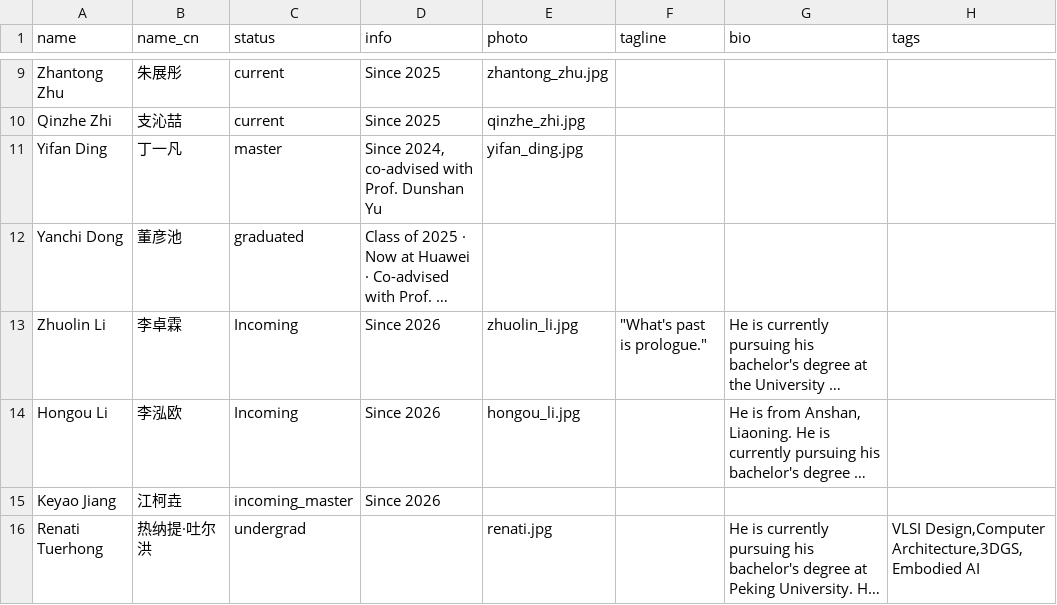
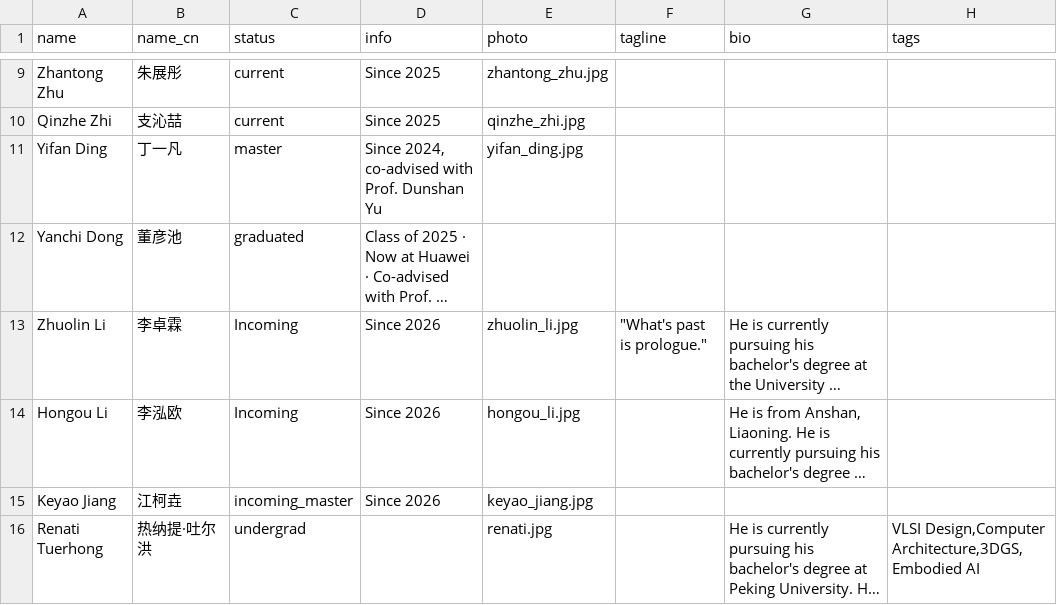
Before and after one commit to pku-pacific-lab/pku-pacific-lab.github.io, a CSV file: data/students.csv, drawn as a sheet; only a part is shown, gaps mark what is left out; long unchanged cells end in …; the diff names each change by its address in the sheet, - before the commit and + after, or states it on an @@ line.

Commit message:
Add Keyao Jiang photo

```diff
--- a/data/students.csv
+++ b/data/students.csv
-E15 (photo): (empty)
+E15 (photo): keyao_jiang.jpg
```
Also changed, not shown: 1 other file.
